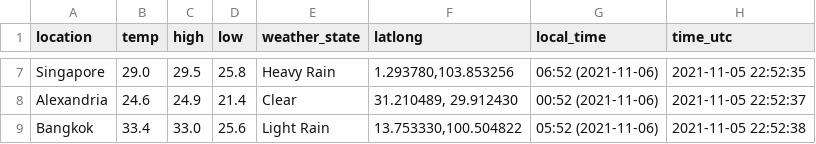
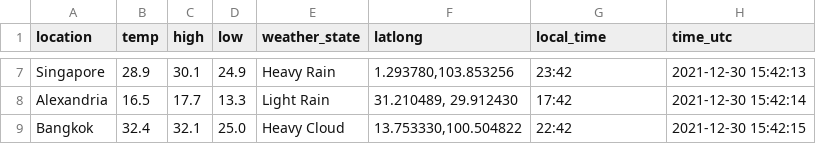
Before and after one commit to lukexyz/prodb, a CSV file: nbs/weather_db.csv, drawn as a sheet; only a part is shown, gaps mark what is left out; the diff covers the shown part only; the diff names each change by its address in the sheet, - before the commit and + after, or states it on an @@ line.

```diff
--- a/nbs/weather_db.csv
+++ b/nbs/weather_db.csv
-B7 (temp): 29.0
+B7 (temp): 28.9
-C7 (high): 29.5
+C7 (high): 30.1
-D7 (low): 25.8
+D7 (low): 24.9
-G7 (local_time): 06:52 (2021-11-06)
+G7 (local_time): 23:42
-H7 (time_utc): 2021-11-05 22:52:35
+H7 (time_utc): 2021-12-30 15:42:13
-B8 (temp): 24.6
+B8 (temp): 16.5
-C8 (high): 24.9
+C8 (high): 17.7
-D8 (low): 21.4
+D8 (low): 13.3
-E8 (weather_state): Clear
+E8 (weather_state): Light Rain
-G8 (local_time): 00:52 (2021-11-06)
+G8 (local_time): 17:42
-H8 (time_utc): 2021-11-05 22:52:37
+H8 (time_utc): 2021-12-30 15:42:14
-B9 (temp): 33.4
+B9 (temp): 32.4
-C9 (high): 33.0
+C9 (high): 32.1
-D9 (low): 25.6
+D9 (low): 25.0
-E9 (weather_state): Light Rain
+E9 (weather_state): Heavy Cloud
-G9 (local_time): 05:52 (2021-11-06)
+G9 (local_time): 22:42
-H9 (time_utc): 2021-11-05 22:52:38
+H9 (time_utc): 2021-12-30 15:42:15
```
Also changed, not shown: 30 edited cells elsewhere in this file, 2 other files.
